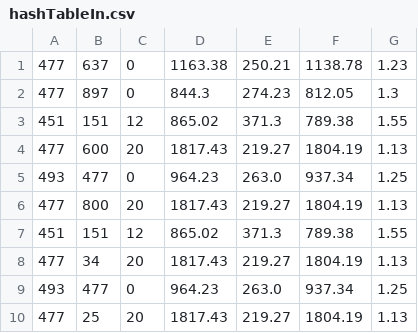
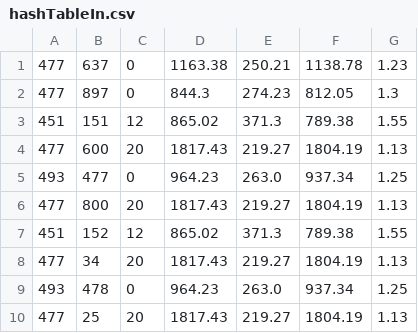
Before and after one commit to Jonatlop07/Practica1SO, a CSV file: hashTableIn.csv, drawn as a sheet.

```diff
--- a/hashTableIn.csv
+++ b/hashTableIn.csv
@@ -6,5 +6,5 @@
 477,800,20,1817.43,219.27,1804.19,1.13
-451,151,12,865.02,371.3,789.38,1.55
+451,152,12,865.02,371.3,789.38,1.55
 477,34,20,1817.43,219.27,1804.19,1.13
-493,477,0,964.23,263.0,937.34,1.25
+493,478,0,964.23,263.0,937.34,1.25
 477,25,20,1817.43,219.27,1804.19,1.13
```
Also changed, not shown: 3 other files.
